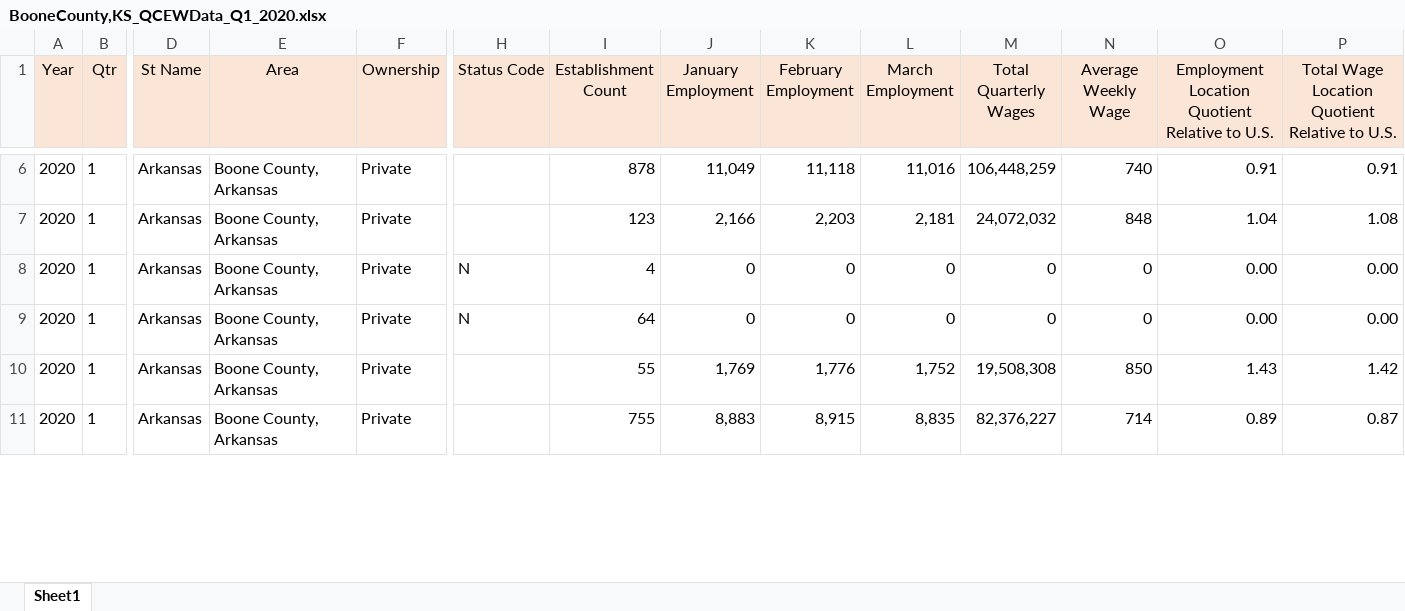
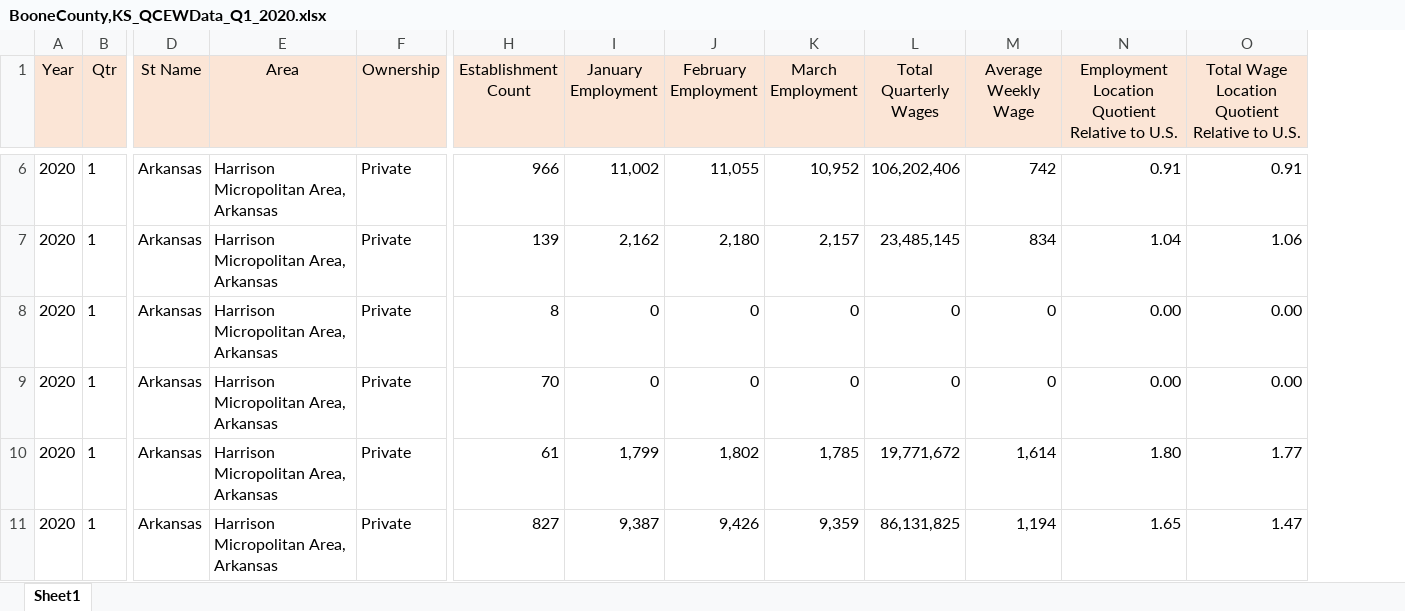
Before and after one commit to ChandanaTalluri/MicroDataV4, an Excel workbook: web/excelfiles/BooneCounty,KS_QCEWData_Q1_2020.xlsx, sheet Sheet1, drawn as a sheet; only a part is shown, gaps mark what is left out; values as stored, in another font and other column widths than the file's, no borders; removed rows and columns are numbered as before the commit, all else as after; the diff covers the shown part only; the diff names each change by its address in the sheet, - before the commit and + after, or states it on an @@ line.

```diff
--- a/web/excelfiles/BooneCounty,KS_QCEWData_Q1_2020.xlsx (sheet Sheet1)
+++ b/web/excelfiles/BooneCounty,KS_QCEWData_Q1_2020.xlsx (sheet Sheet1)
-column H (Status Code), rows 8-9: N | N
-E6:E11 (Area): Boone County, Arkansas
+E6:E11 (Area): Harrison Micropolitan Area, Arkansas
-H6 (Establishment Count): 878
+H6 (Establishment Count): 966
-I6 (January Employment): 11,049
+I6 (January Employment): 11,002
-J6 (February Employment): 11,118
+J6 (February Employment): 11,055
-K6 (March Employment): 11,016
+K6 (March Employment): 10,952
-L6 (Total Quarterly Wages): 106,448,259
+L6 (Total Quarterly Wages): 106,202,406
-M6 (Average Weekly Wage): 740
+M6 (Average Weekly Wage): 742
-H7 (Establishment Count): 123
+H7 (Establishment Count): 139
-I7 (January Employment): 2,166
+I7 (January Employment): 2,162
-J7 (February Employment): 2,203
+J7 (February Employment): 2,180
-K7 (March Employment): 2,181
+K7 (March Employment): 2,157
-L7 (Total Quarterly Wages): 24,072,032
+L7 (Total Quarterly Wages): 23,485,145
-M7 (Average Weekly Wage): 848
+M7 (Average Weekly Wage): 834
-O7: 1.08
+O7: 1.06
-H8 (Establishment Count): 4
+H8 (Establishment Count): 8
-H9 (Establishment Count): 64
+H9 (Establishment Count): 70
-H10 (Establishment Count): 55
+H10 (Establishment Count): 61
-I10 (January Employment): 1,769
+I10 (January Employment): 1,799
-J10 (February Employment): 1,776
+J10 (February Employment): 1,802
-K10 (March Employment): 1,752
+K10 (March Employment): 1,785
-L10 (Total Quarterly Wages): 19,508,308
+L10 (Total Quarterly Wages): 19,771,672
-M10 (Average Weekly Wage): 850
+M10 (Average Weekly Wage): 1,614
-N10: 1.43
+N10: 1.80
-O10: 1.42
+O10: 1.77
-H11 (Establishment Count): 755
+H11 (Establishment Count): 827
-I11 (January Employment): 8,883
+I11 (January Employment): 9,387
-J11 (February Employment): 8,915
+J11 (February Employment): 9,426
-K11 (March Employment): 8,835
+K11 (March Employment): 9,359
-L11 (Total Quarterly Wages): 82,376,227
+L11 (Total Quarterly Wages): 86,131,825
-M11 (Average Weekly Wage): 714
+M11 (Average Weekly Wage): 1,194
-N11: 0.89
+N11: 1.65
-O11: 0.87
+O11: 1.47
```
Also changed, not shown: 81 edited cells elsewhere in this sheet, 15 other files.
